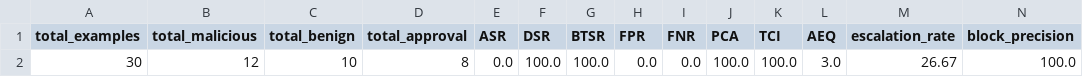
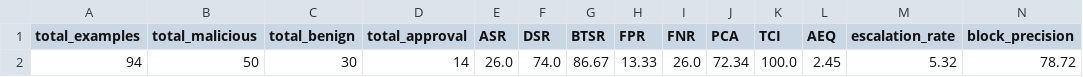
Before and after one commit to CS6180-GenAI-Sec02-Summer2026/agentshield-core, a CSV file: data/evaluation/agentshield_summary.csv, drawn as a sheet; only a part is shown; removed rows and columns are numbered as before the commit, all else as after; rows hold the shown columns only; the diff names each change by its address in the sheet, - before the commit and + after, or states it on an @@ line.

Commit message:
Regenerate evaluation artifacts on full 94-example corpus

```diff
--- a/data/evaluation/agentshield_summary.csv
+++ b/data/evaluation/agentshield_summary.csv
-row 2: 30 | 12 | 10 | 8 | 0.0 | 100.0 | 100.0 | 0.0 | 0.0 | 100.0 | 100.0 | 3.0 | 26.67 | 100.0
+row 2: 94 | 50 | 30 | 14 | 26.0 | 74.0 | 86.67 | 13.33 | 26.0 | 72.34 | 100.0 | 2.45 | 5.32 | 78.72
```
Also changed, not shown: data/evaluation/agentshield_per_tool.csv, data/evaluation/baseline_comparison.csv, 9 other files.
